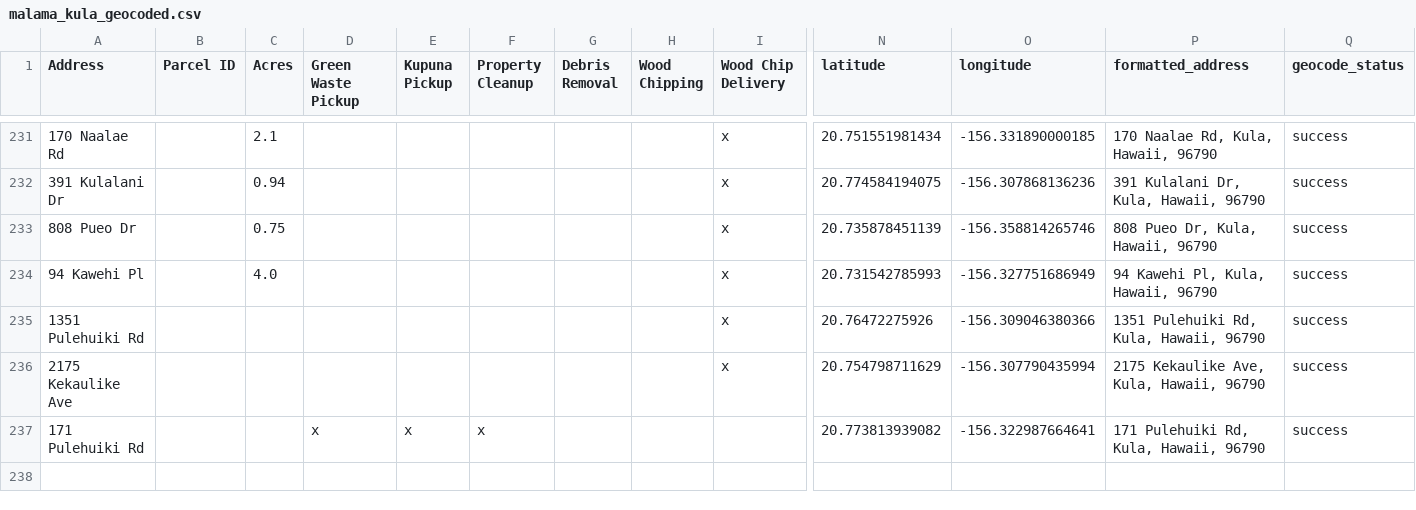
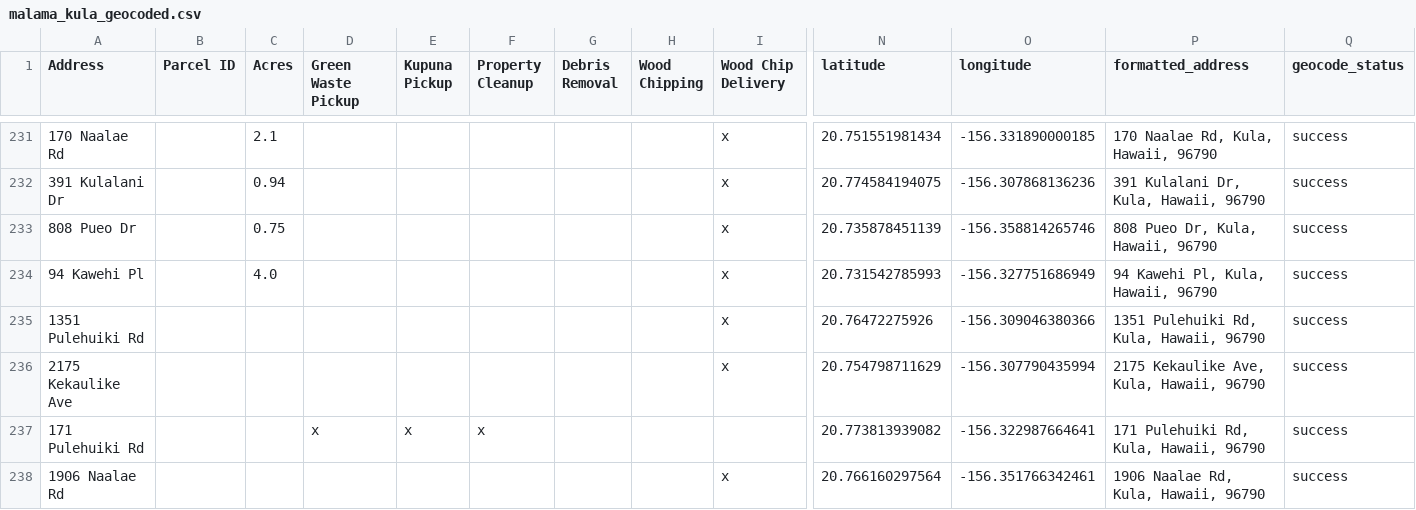
Before and after one commit to elimsmith4/malamakula, a CSV file: docs/malama_kula_geocoded.csv, drawn as a sheet; only a part is shown, gaps mark what is left out; rows hold the shown columns only; the diff names each change by its address in the sheet, - before the commit and + after, or states it on an @@ line.

```diff
--- a/docs/malama_kula_geocoded.csv
+++ b/docs/malama_kula_geocoded.csv
+row 238: 1906 Naalae Rd |  |  |  |  |  |  |  | x | 20.766160297564 | -156.351766342461 | 1906 Naalae Rd, Kula, Hawaii, 96790 | success
```
Also changed, not shown: geocode_cache.csv, 5 other files.
